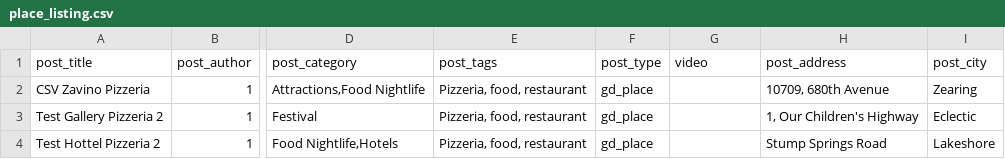
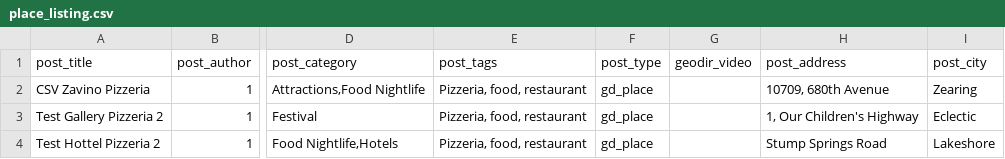
Before and after one commit to AyeCode/geodirectory, a CSV file: geodirectory-assets/place_listing.csv, drawn as a sheet; only a part is shown, gaps mark what is left out; the diff names each change by its address in the sheet, - before the commit and + after, or states it on an @@ line.

Commit message:
tagging version 1.1.9
git-svn-id: https://plugins.svn.wordpress.org/geodirectory/trunk@966486 b8457f37-d9ea-0310-8a92-e5e31aec5664

```diff
--- a/geodirectory-assets/place_listing.csv
+++ b/geodirectory-assets/place_listing.csv
-G1: video
+G1: geodir_video
```
Also changed, not shown: 42 other files.
